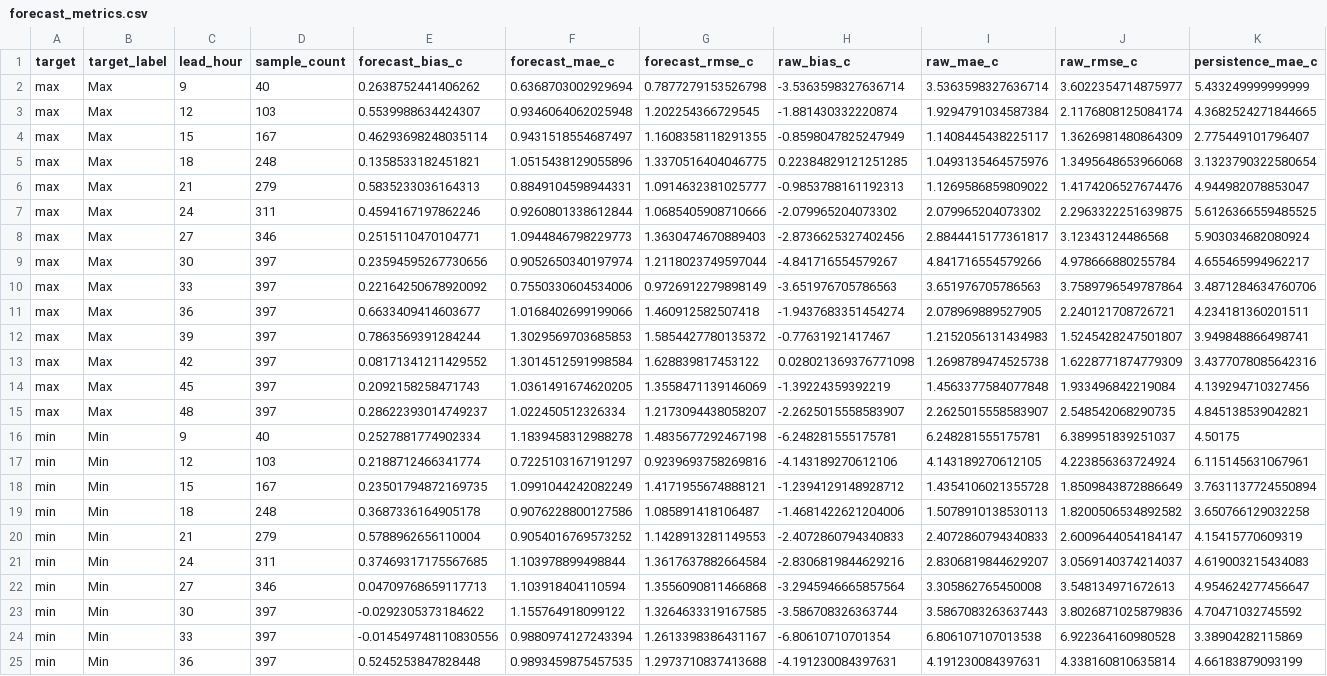
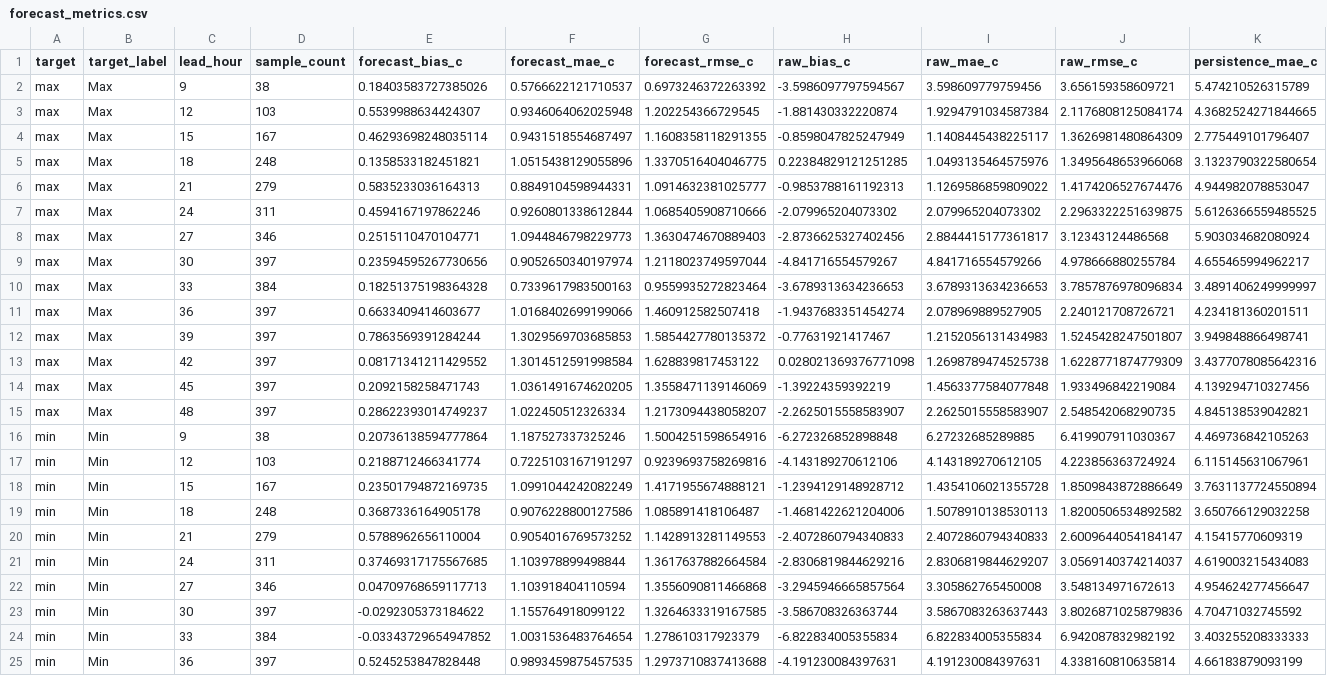
Before and after one commit to ccardenas93/weather_forecast, a CSV file: forecast_metrics.csv, drawn as a sheet; only a part is shown; removed rows and columns are numbered as before the commit, all else as after; rows hold the shown columns only; the diff names each change by its address in the sheet, - before the commit and + after, or states it on an @@ line.

```diff
--- a/forecast_metrics.csv
+++ b/forecast_metrics.csv
-row 2: max | Max | 9 | 40 | 0.2638752441406262 | 0.6368703002929694 | 0.7877279153526798 | -3.5363598327636714 | 3.5363598327636714 | 3.6022354714875977 | 5.433249999999999
+row 2: max | Max | 9 | 38 | 0.18403583727385026 | 0.5766622121710537 | 0.6973246372263392 | -3.5986097797594567 | 3.598609779759456 | 3.656159358609721 | 5.474210526315789
-row 10: max | Max | 33 | 397 | 0.22164250678920092 | 0.7550330604534006 | 0.9726912279898149 | -3.651976705786563 | 3.651976705786563 | 3.7589796549787864 | 3.4871284634760706
+row 10: max | Max | 33 | 384 | 0.18251375198364328 | 0.7339617983500163 | 0.9559935272823464 | -3.6789313634236653 | 3.6789313634236653 | 3.7857876978096834 | 3.4891406249999997
-row 16: min | Min | 9 | 40 | 0.2527881774902334 | 1.1839458312988278 | 1.4835677292467198 | -6.248281555175781 | 6.248281555175781 | 6.389951839251037 | 4.50175
+row 16: min | Min | 9 | 38 | 0.20736138594777864 | 1.187527337325246 | 1.5004251598654916 | -6.272326852898848 | 6.27232685289885 | 6.419907911030367 | 4.469736842105263
-row 24: min | Min | 33 | 397 | -0.014549748110830556 | 0.9880974127243394 | 1.2613398386431167 | -6.80610710701354 | 6.806107107013538 | 6.922364160980528 | 3.38904282115869
+row 24: min | Min | 33 | 384 | -0.03343729654947852 | 1.0031536483764654 | 1.278610317923379 | -6.822834005355834 | 6.822834005355834 | 6.942087832982192 | 3.403255208333333
```
Also changed, not shown: forecast_output.csv, merged_data_export.csv, 5 other files.
